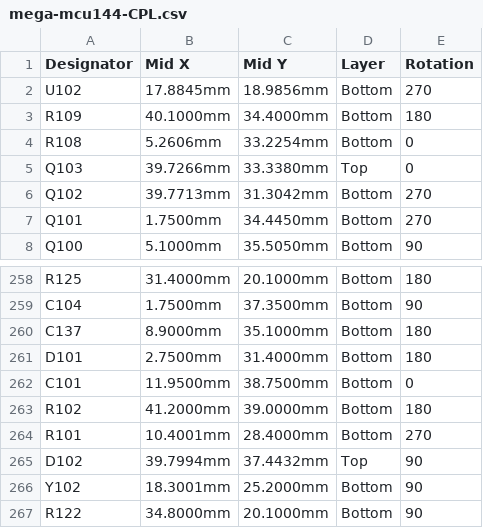
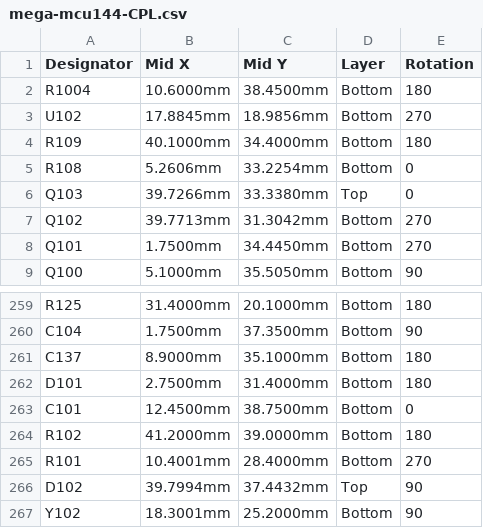
Before and after one commit to andreika-git/hellen-one, a CSV file: modules/mega-mcu144/0.2/mega-mcu144-CPL.csv, drawn as a sheet; only a part is shown, gaps mark what is left out; the shorter side is filled out with more unchanged rows.

```diff
--- a/modules/mega-mcu144/0.2/mega-mcu144-CPL.csv
+++ b/modules/mega-mcu144/0.2/mega-mcu144-CPL.csv
@@ -1,2 +1,3 @@
 Designator,Mid X,Mid Y,Layer,Rotation
+R1004,10.6000mm,38.4500mm,Bottom,180
 U102,17.8845mm,18.9856mm,Bottom,270
@@ -261,3 +262,3 @@ C137,8.9000mm,35.1000mm,Bottom,180
 D101,2.7500mm,31.4000mm,Bottom,180
-C101,11.9500mm,38.7500mm,Bottom,0
+C101,12.4500mm,38.7500mm,Bottom,0
 R102,41.2000mm,39.0000mm,Bottom,180
```
Also changed, not shown: modules/mega-mcu144/0.2/mega-mcu144-BOM.csv, 46 other files.
